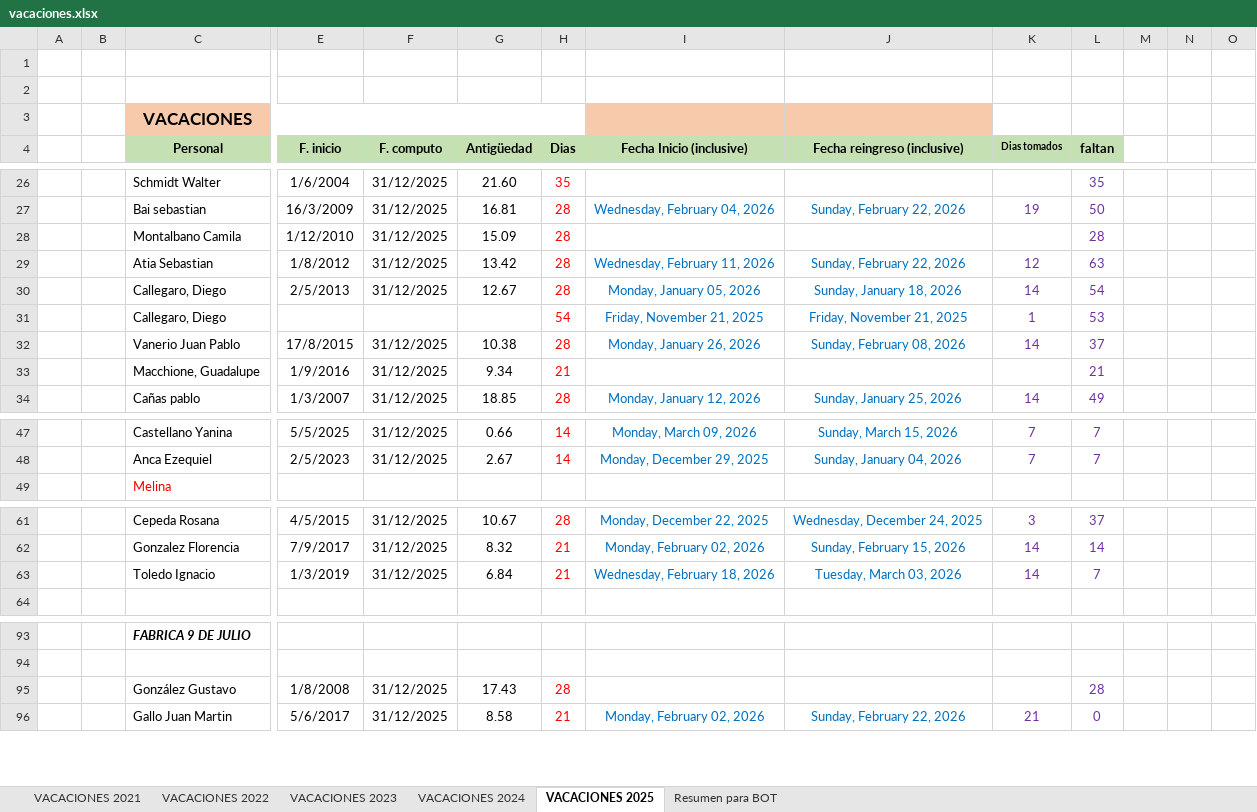
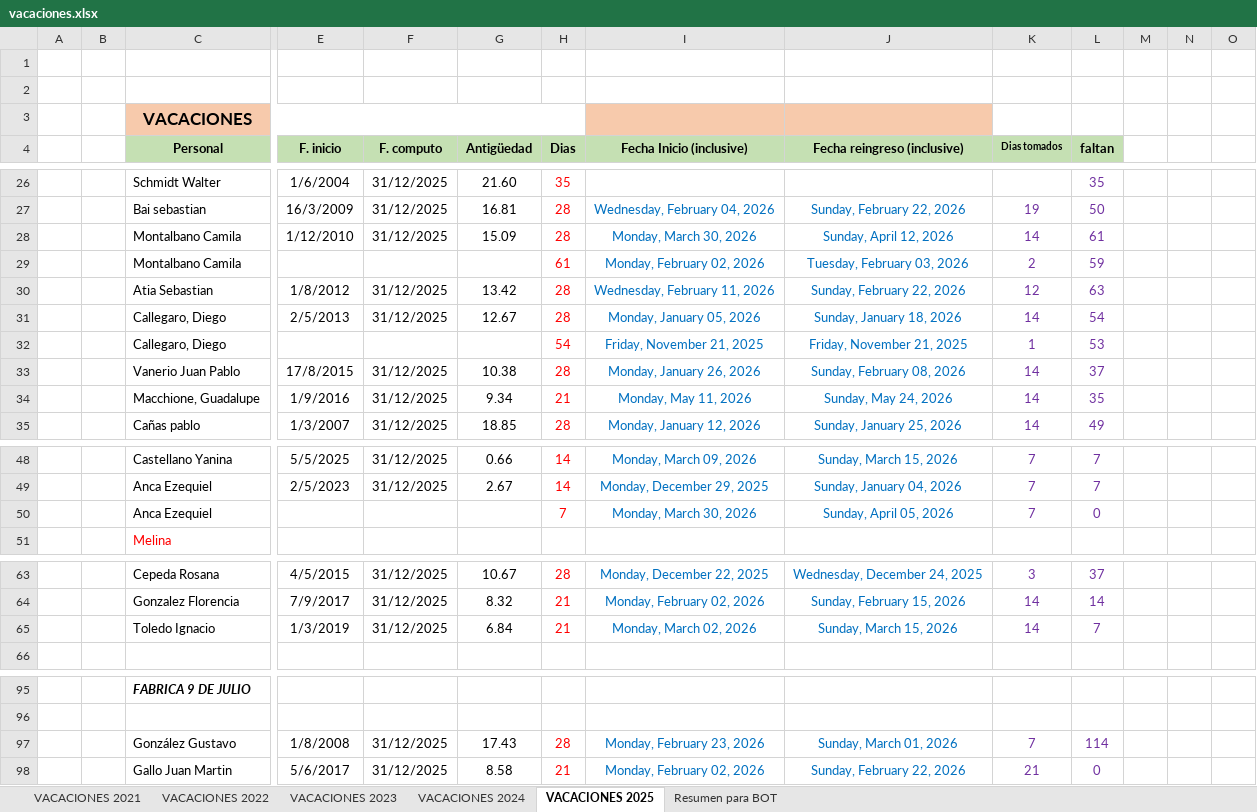
Before and after one commit to Nutralmix/Whatsapp-Bot, an Excel workbook: vacaciones.xlsx, sheet VACACIONES 2025, drawn as a sheet; only a part is shown, gaps mark what is left out; values as stored, in another font and other column widths than the file's, no borders; charts and pictures not drawn; addresses are those after the commit; rows hold the shown columns only; the diff names each change by its address in the sheet, - before the commit and + after, or states it on an @@ line.

```diff
--- a/vacaciones.xlsx (sheet VACACIONES 2025)
+++ b/vacaciones.xlsx (sheet VACACIONES 2025)
-I28 (Fecha Inicio (inclusive)): (empty)
+I28 (Fecha Inicio (inclusive)): Monday, March 30, 2026
-J28 (Fecha reingreso (inclusive)): (empty)
+J28 (Fecha reingreso (inclusive)): Sunday, April 12, 2026
-K28 (Dias tomados): (empty)
+K28 (Dias tomados): 14
-L28 (faltan): 28
+L28 (faltan): 61
+row 29:  |  | Montalbano Camila |  |  |  | 61 | Monday, February 02, 2026 | Tuesday, February 03, 2026 | 2 | 59
-I34 (Fecha Inicio (inclusive)): (empty)
+I34 (Fecha Inicio (inclusive)): Monday, May 11, 2026
-J34 (Fecha reingreso (inclusive)): (empty)
+J34 (Fecha reingreso (inclusive)): Sunday, May 24, 2026
-K34 (Dias tomados): (empty)
+K34 (Dias tomados): 14
-L34 (faltan): 21
+L34 (faltan): 35
+row 50:  |  | Anca Ezequiel |  |  |  | 7 | Monday, March 30, 2026 | Sunday, April 05, 2026 | 7 | 0
-I65 (Fecha Inicio (inclusive)): Wednesday, February 18, 2026
+I65 (Fecha Inicio (inclusive)): Monday, March 02, 2026
-J65 (Fecha reingreso (inclusive)): Tuesday, March 03, 2026
+J65 (Fecha reingreso (inclusive)): Sunday, March 15, 2026
-I97 (Fecha Inicio (inclusive)): (empty)
+I97 (Fecha Inicio (inclusive)): Monday, February 23, 2026
-J97 (Fecha reingreso (inclusive)): (empty)
+J97 (Fecha reingreso (inclusive)): Sunday, March 01, 2026
-K97 (Dias tomados): (empty)
+K97 (Dias tomados): 7
-L97 (faltan): 28
+L97 (faltan): 114
```
Also changed, not shown: sheet Resumen para BOT, formulas that keep their value, 2 other files.
